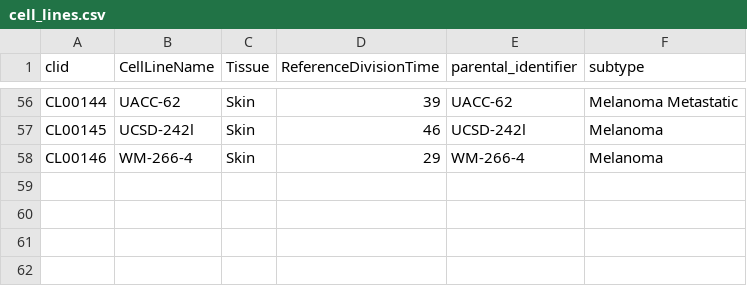
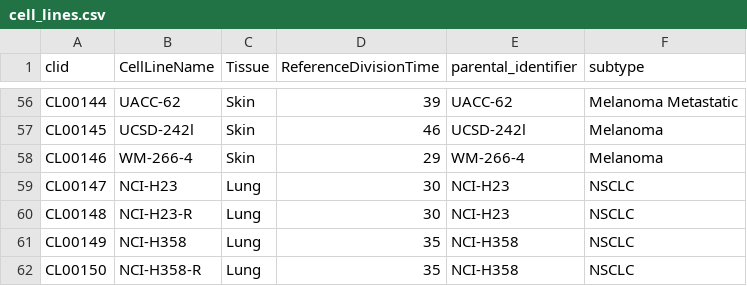
Before and after one commit to gdrplatform/gDRtestData, a CSV file: inst/annotation_data/cell_lines.csv, drawn as a sheet; only a part is shown, gaps mark what is left out.

Commit message:
feat: add annotations for a workshop dataset

```diff
--- a/inst/annotation_data/cell_lines.csv
+++ b/inst/annotation_data/cell_lines.csv
@@ -58 +58,5 @@ CL00145,UCSD-242l,Skin,46,UCSD-242l,Melanoma
 CL00146,WM-266-4,Skin,29,WM-266-4,Melanoma
+CL00147,NCI-H23,Lung,30,NCI-H23,NSCLC
+CL00148,NCI-H23-R,Lung,30,NCI-H23,NSCLC
+CL00149,NCI-H358,Lung,35,NCI-H358,NSCLC
+CL00150,NCI-H358-R,Lung,35,NCI-H358,NSCLC
```
Also changed, not shown: 2 other files.
